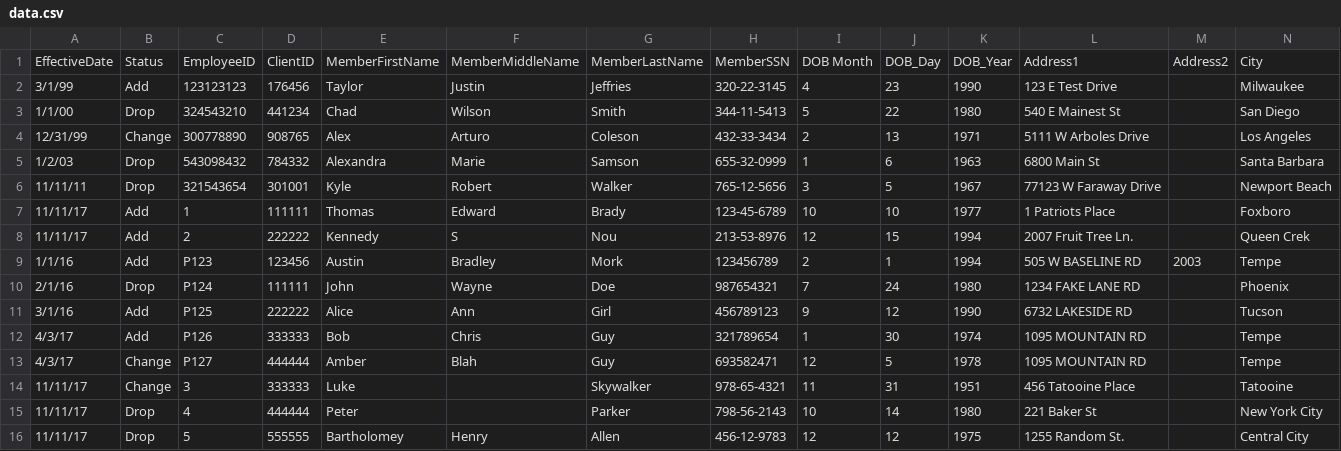
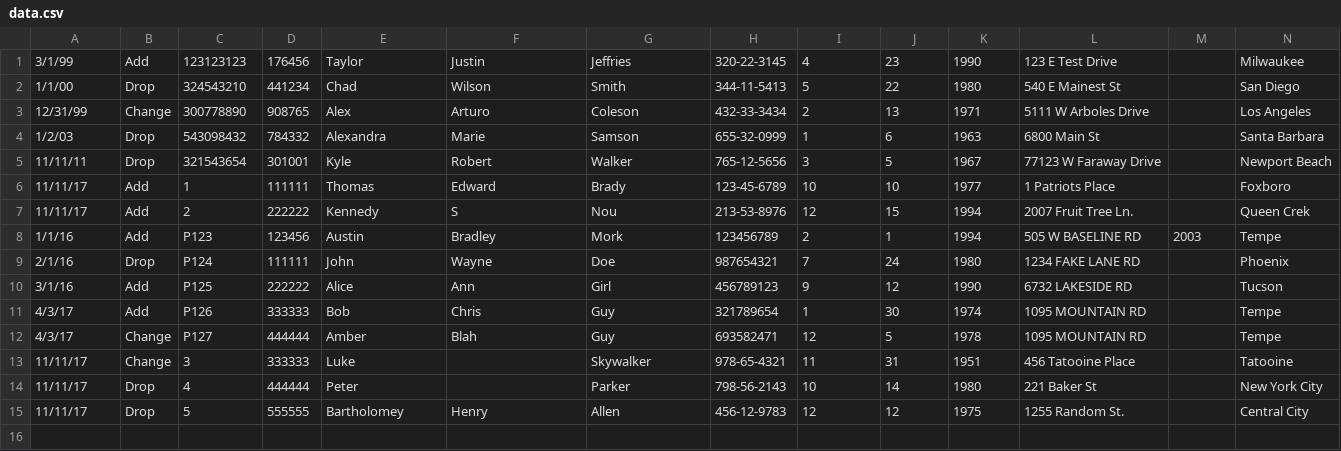
Before and after one commit to kbred/kevin2, a CSV file: csvparser/data.csv, drawn as a sheet; only a part is shown; rows hold the shown columns only; the diff names each change by its address in the sheet, - before the commit and + after, or states it on an @@ line.

```diff
--- a/csvparser/data.csv
+++ b/csvparser/data.csv
-row 1: EffectiveDate | Status | EmployeeID | ClientID | MemberFirstName | MemberMiddleName | MemberLastName | MemberSSN | DOB Month | DOB_Day | DOB_Year | Address1 | Address2 | City
```
Also changed, not shown: 2 other files.
